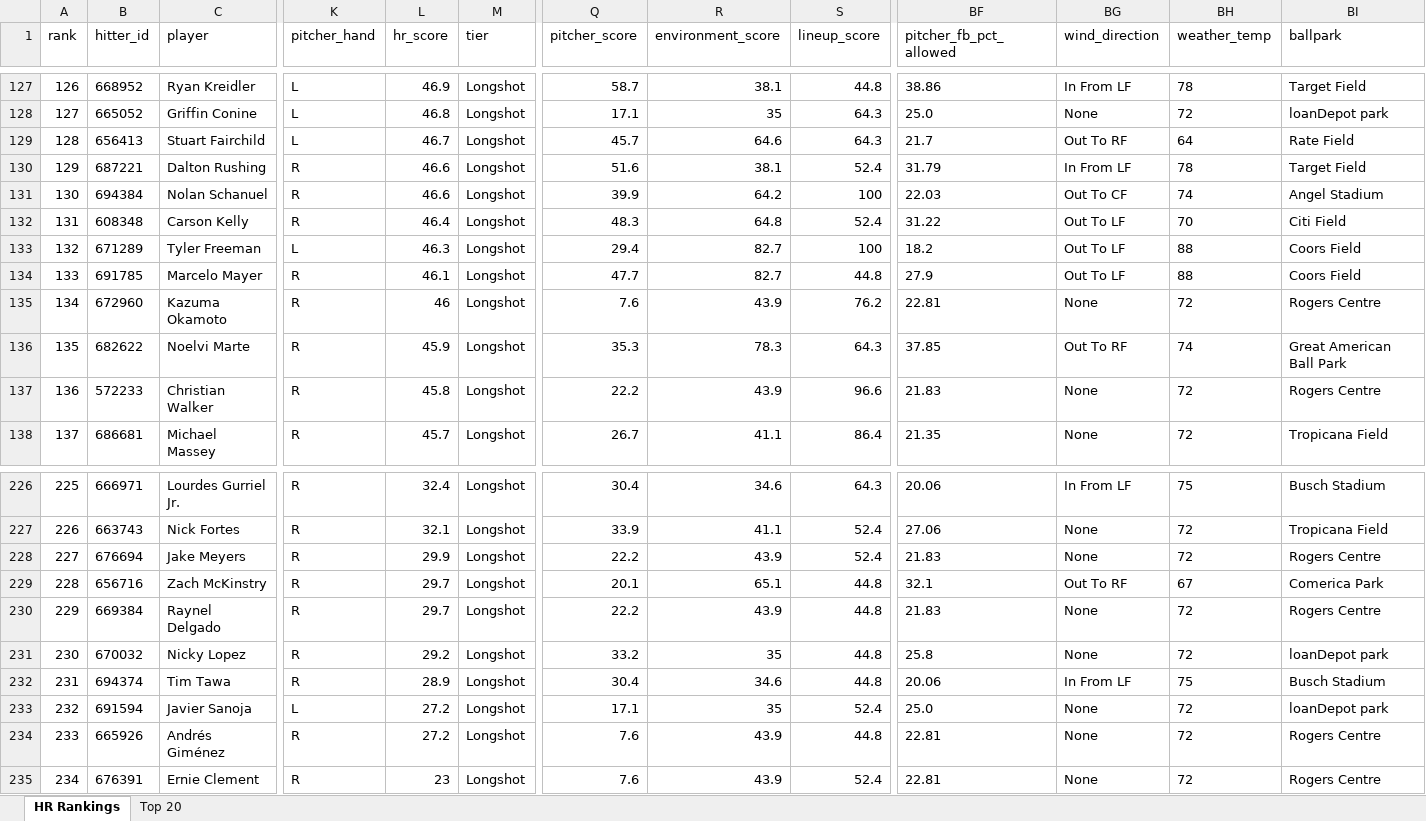
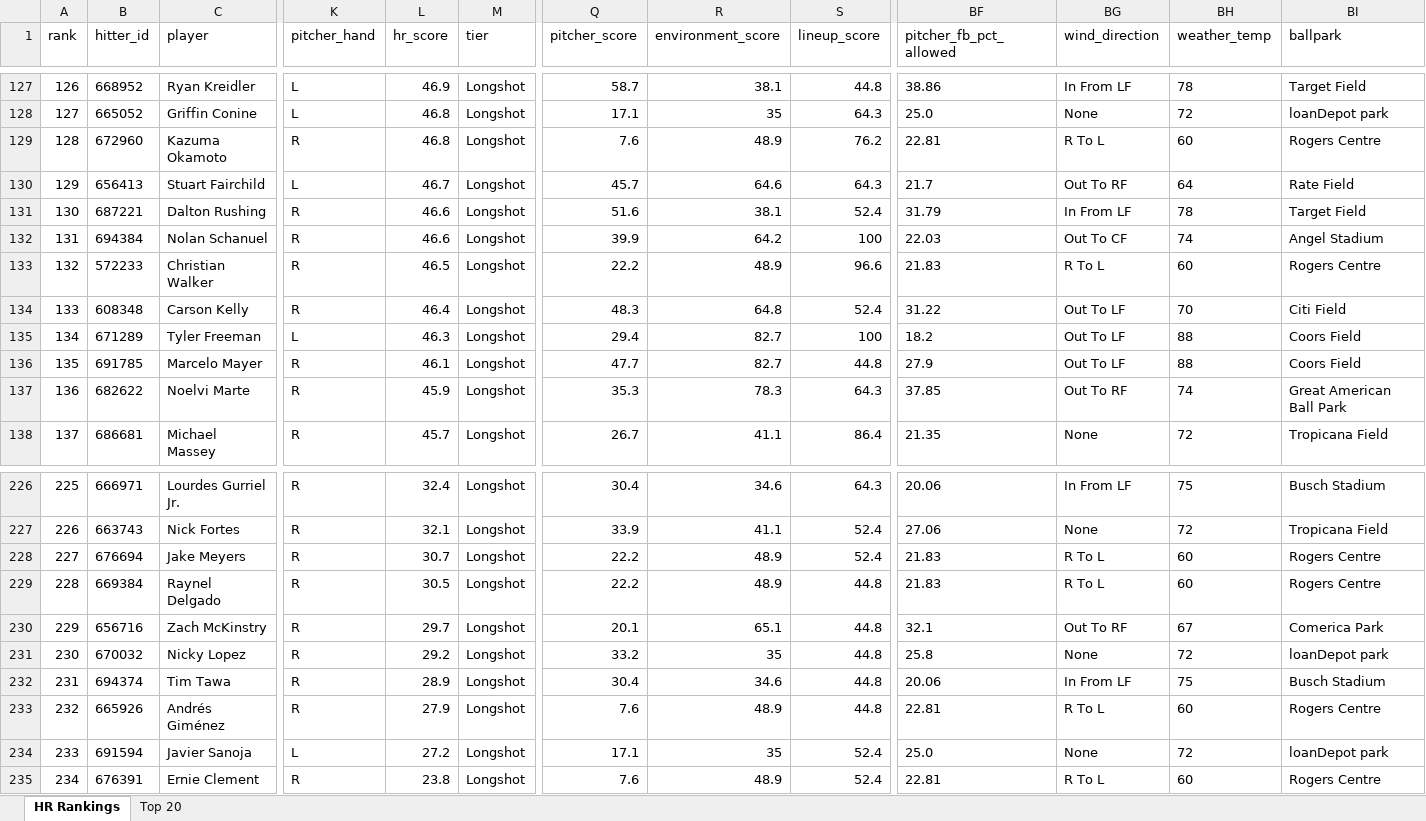
Before and after one commit to etbell28/hitter-tool, an Excel workbook: outputs/daily/hr_rankings_2026-06-22.xlsx, sheet HR Rankings, drawn as a sheet; only a part is shown, gaps mark what is left out; values as stored, in another font and other column widths than the file's, no borders; removed rows and columns are numbered as before the commit, all else as after; rows hold the shown columns only; the diff covers the shown part only; the diff names each change by its address in the sheet, - before the commit and + after, or states it on an @@ line.

```diff
--- a/outputs/daily/hr_rankings_2026-06-22.xlsx (sheet HR Rankings)
+++ b/outputs/daily/hr_rankings_2026-06-22.xlsx (sheet HR Rankings)
@@ column A (rank) renumbered between rows 12 and 234 @@
+row 129: 128 | 672960 | Kazuma Okamoto | R | 46.8 | Longshot | 7.6 | 48.9 | 76.2 | 22.81 | R To L | 60 | Rogers Centre
+row 133: 132 | 572233 | Christian Walker | R | 46.5 | Longshot | 22.2 | 48.9 | 96.6 | 21.83 | R To L | 60 | Rogers Centre
-row 135: 134 | 672960 | Kazuma Okamoto | R | 46 | Longshot | 7.6 | 43.9 | 76.2 | 22.81 | None | 72 | Rogers Centre
-row 137: 136 | 572233 | Christian Walker | R | 45.8 | Longshot | 22.2 | 43.9 | 96.6 | 21.83 | None | 72 | Rogers Centre
-L228 (hr_score): 29.9
+L228 (hr_score): 30.7
-R228 (environment_score): 43.9
+R228 (environment_score): 48.9
-BG228 (wind_direction): None
+BG228 (wind_direction): R To L
-BH228 (weather_temp): 72
+BH228 (weather_temp): 60
+row 229: 228 | 669384 | Raynel Delgado | R | 30.5 | Longshot | 22.2 | 48.9 | 44.8 | 21.83 | R To L | 60 | Rogers Centre
-row 230: 229 | 669384 | Raynel Delgado | R | 29.7 | Longshot | 22.2 | 43.9 | 44.8 | 21.83 | None | 72 | Rogers Centre
+row 233: 232 | 665926 | Andrés Giménez | R | 27.9 | Longshot | 7.6 | 48.9 | 44.8 | 22.81 | R To L | 60 | Rogers Centre
-row 234: 233 | 665926 | Andrés Giménez | R | 27.2 | Longshot | 7.6 | 43.9 | 44.8 | 22.81 | None | 72 | Rogers Centre
-L235 (hr_score): 23
+L235 (hr_score): 23.8
-R235 (environment_score): 43.9
+R235 (environment_score): 48.9
-BG235 (wind_direction): None
+BG235 (wind_direction): R To L
-BH235 (weather_temp): 72
+BH235 (weather_temp): 60
```
Also changed, not shown: 11 added rows, 11 removed rows and 4 edited cells elsewhere in this sheet, sheet Top 20, outputs/daily/hr_rankings_2026-06-22_full.xlsx, outputs/hr_rankings.xlsx, 9 other files.
